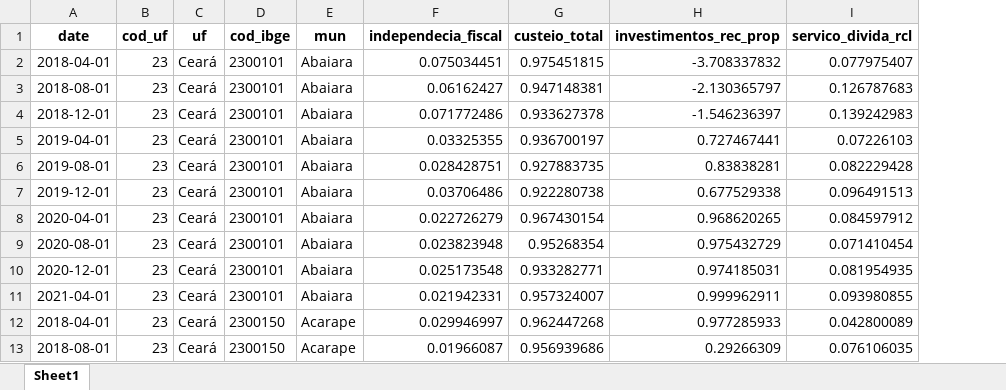
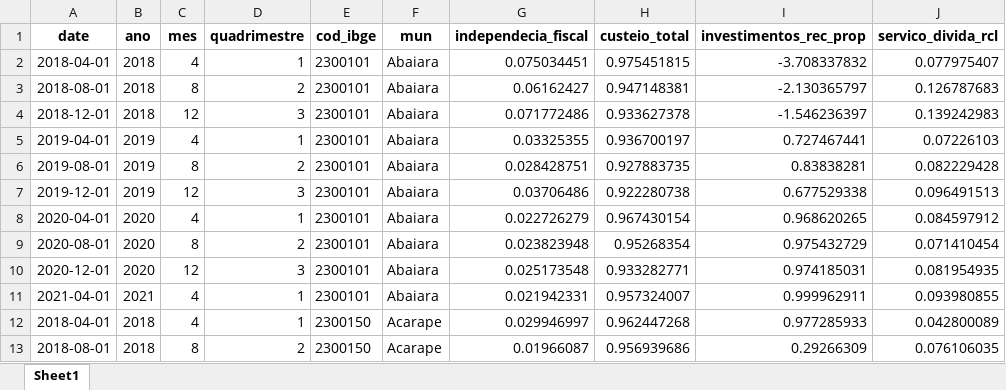
Before and after one commit to alyssonoliveira7/boletim_municipal_ce, an Excel workbook: out/indicadores/indicadores_mun_ce.xlsx, sheet Sheet1, drawn as a sheet; only a part is shown; values as stored, in another font and other column widths than the file's, no borders; removed rows and columns are numbered as before the commit, all else as after; the diff names each change by its address in the sheet, - before the commit and + after, or states it on an @@ line.

```diff
--- a/out/indicadores/indicadores_mun_ce.xlsx (sheet Sheet1)
+++ b/out/indicadores/indicadores_mun_ce.xlsx (sheet Sheet1)
-column B (cod_uf), rows 2-13: all 23
-column C (uf), rows 2-13: all Ceará
+column B (ano), rows 2-13: 2018 | 2018 | 2018 | 2019 | 2019 | 2019 | 2020 | 2020 | 2020 | 2021 | 2018 | 2018
+column C (mes), rows 2-13: 4 | 8 | 12 | 4 | 8 | 12 | 4 | 8 | 12 | 4 | 4 | 8
+column D (quadrimestre), rows 2-13: 1 | 2 | 3 | 1 | 2 | 3 | 1 | 2 | 3 | 1 | 1 | 2
```
Also changed, not shown: 48 other files.
